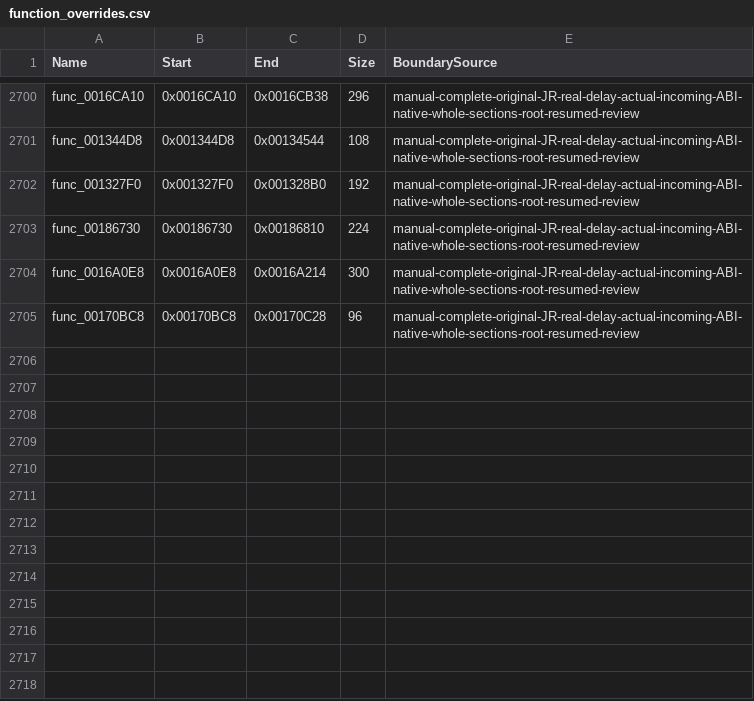
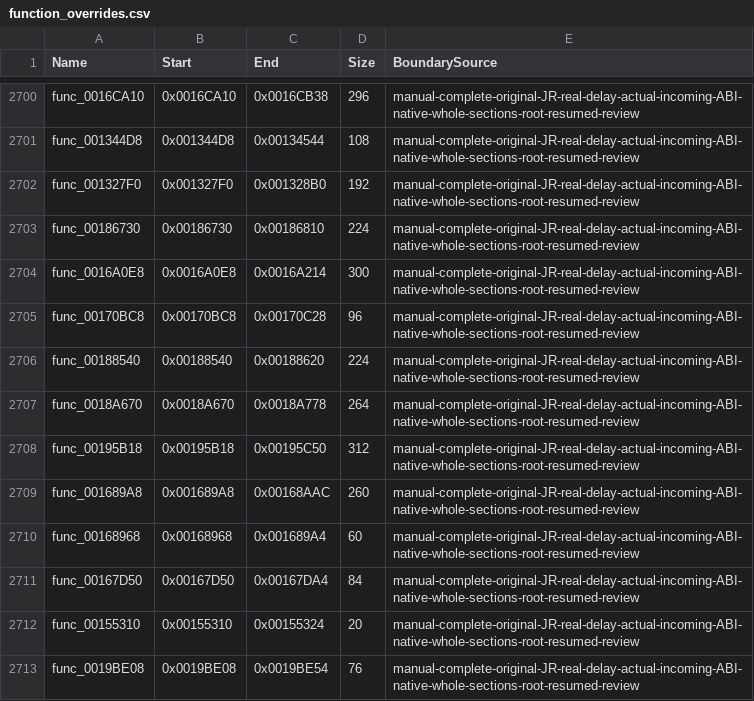
Before and after one commit to NaGaa95/sly3-decomp, a CSV file: config/function_overrides.csv, drawn as a sheet; only a part is shown, gaps mark what is left out.

Commit message:
Recover matching focus, gif, buffer, record, field and heading engine functions

```diff
--- a/config/function_overrides.csv
+++ b/config/function_overrides.csv
@@ -2705 +2705,9 @@ func_0016A0E8,0x0016A0E8,0x0016A214,300,manual-complete-original-JR-real-delay-a
 func_00170BC8,0x00170BC8,0x00170C28,96,manual-complete-original-JR-real-delay-actual-incoming-ABI-native-whole-sections-root-resumed-review
+func_00188540,0x00188540,0x00188620,224,manual-complete-original-JR-real-delay-actual-incoming-ABI-native-whole-sections-root-resumed-review
+func_0018A670,0x0018A670,0x0018A778,264,manual-complete-original-JR-real-delay-actual-incoming-ABI-native-whole-sections-root-resumed-review
+func_00195B18,0x00195B18,0x00195C50,312,manual-complete-original-JR-real-delay-actual-incoming-ABI-native-whole-sections-root-resumed-review
+func_001689A8,0x001689A8,0x00168AAC,260,manual-complete-original-JR-real-delay-actual-incoming-ABI-native-whole-sections-root-resumed-review
+func_00168968,0x00168968,0x001689A4,60,manual-complete-original-JR-real-delay-actual-incoming-ABI-native-whole-sections-root-resumed-review
+func_00167D50,0x00167D50,0x00167DA4,84,manual-complete-original-JR-real-delay-actual-incoming-ABI-native-whole-sections-root-resumed-review
+func_00155310,0x00155310,0x00155324,20,manual-complete-original-JR-real-delay-actual-incoming-ABI-native-whole-sections-root-resumed-review
+func_0019BE08,0x0019BE08,0x0019BE54,76,manual-complete-original-JR-real-delay-actual-incoming-ABI-native-whole-sections-root-resumed-review
```
Also changed, not shown: config/functions.csv, config/matched.csv, 11 other files.
